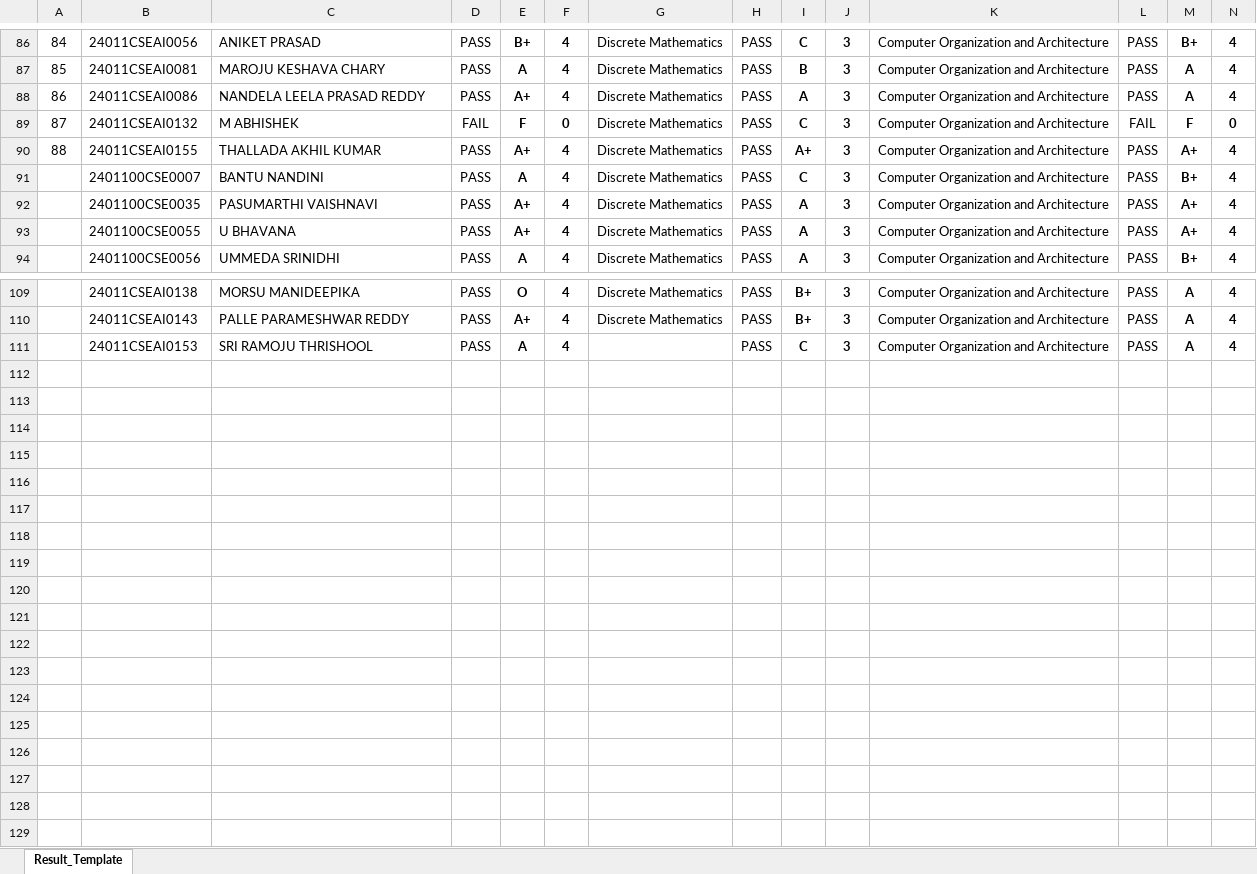
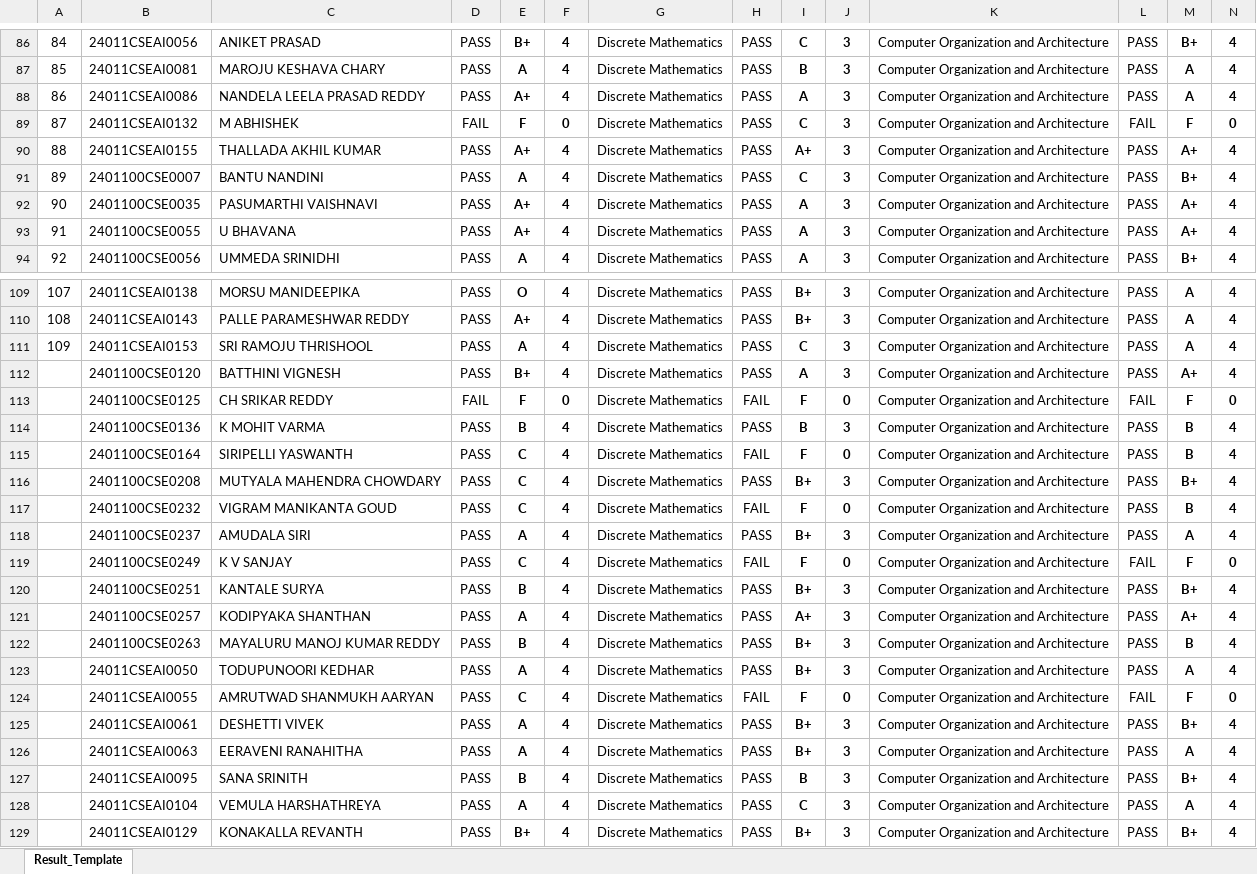
Before and after one commit to B-Rajinikanth/SUH-Results-JS, an Excel workbook: Result_Regular.xlsx, sheet Result_Template, drawn as a sheet; only a part is shown, gaps mark what is left out; values as stored, in another font and other column widths than the file's, no borders; charts and pictures not drawn; rows hold the shown columns only; the diff names each change by its address in the sheet, - before the commit and + after, or states it on an @@ line.

```diff
--- a/Result_Regular.xlsx (sheet Result_Template)
+++ b/Result_Regular.xlsx (sheet Result_Template)
@@ column A renumbered between rows 91 and 111 @@
-G111: (empty)
+G111: Discrete Mathematics
+row 112:  | 2401100CSE0120 | BATTHINI VIGNESH | PASS | B+ | 4 | Discrete Mathematics | PASS | A | 3 | Computer Organization and Architecture | PASS | A+ | 4
+row 113:  | 2401100CSE0125 | CH SRIKAR REDDY | FAIL | F | 0 | Discrete Mathematics | FAIL | F | 0 | Computer Organization and Architecture | FAIL | F | 0
+row 114:  | 2401100CSE0136 | K MOHIT VARMA | PASS | B | 4 | Discrete Mathematics | PASS | B | 3 | Computer Organization and Architecture | PASS | B | 4
+row 115:  | 2401100CSE0164 | SIRIPELLI YASWANTH | PASS | C | 4 | Discrete Mathematics | FAIL | F | 0 | Computer Organization and Architecture | PASS | B | 4
+row 116:  | 2401100CSE0208 | MUTYALA MAHENDRA CHOWDARY | PASS | C | 4 | Discrete Mathematics | PASS | B+ | 3 | Computer Organization and Architecture | PASS | B+ | 4
+row 117:  | 2401100CSE0232 | VIGRAM MANIKANTA GOUD | PASS | C | 4 | Discrete Mathematics | FAIL | F | 0 | Computer Organization and Architecture | PASS | B | 4
+row 118:  | 2401100CSE0237 | AMUDALA SIRI | PASS | A | 4 | Discrete Mathematics | PASS | B+ | 3 | Computer Organization and Architecture | PASS | A | 4
+row 119:  | 2401100CSE0249 | K V SANJAY | PASS | C | 4 | Discrete Mathematics | FAIL | F | 0 | Computer Organization and Architecture | FAIL | F | 0
+row 120:  | 2401100CSE0251 | KANTALE SURYA | PASS | B | 4 | Discrete Mathematics | PASS | B+ | 3 | Computer Organization and Architecture | PASS | B+ | 4
+row 121:  | 2401100CSE0257 | KODIPYAKA SHANTHAN | PASS | A | 4 | Discrete Mathematics | PASS | A+ | 3 | Computer Organization and Architecture | PASS | A+ | 4
+row 122:  | 2401100CSE0263 | MAYALURU MANOJ KUMAR REDDY | PASS | B | 4 | Discrete Mathematics | PASS | B+ | 3 | Computer Organization and Architecture | PASS | B | 4
+row 123:  | 24011CSEAI0050 | TODUPUNOORI KEDHAR | PASS | A | 4 | Discrete Mathematics | PASS | B+ | 3 | Computer Organization and Architecture | PASS | A | 4
+row 124:  | 24011CSEAI0055 | AMRUTWAD SHANMUKH AARYAN | PASS | C | 4 | Discrete Mathematics | FAIL | F | 0 | Computer Organization and Architecture | FAIL | F | 0
+row 125:  | 24011CSEAI0061 | DESHETTI VIVEK | PASS | A | 4 | Discrete Mathematics | PASS | B+ | 3 | Computer Organization and Architecture | PASS | B+ | 4
+row 126:  | 24011CSEAI0063 | EERAVENI RANAHITHA | PASS | A | 4 | Discrete Mathematics | PASS | B+ | 3 | Computer Organization and Architecture | PASS | A | 4
+row 127:  | 24011CSEAI0095 | SANA SRINITH | PASS | B | 4 | Discrete Mathematics | PASS | B | 3 | Computer Organization and Architecture | PASS | B+ | 4
+row 128:  | 24011CSEAI0104 | VEMULA HARSHATHREYA | PASS | A | 4 | Discrete Mathematics | PASS | C | 3 | Computer Organization and Architecture | PASS | A | 4
+row 129:  | 24011CSEAI0129 | KONAKALLA REVANTH | PASS | B+ | 4 | Discrete Mathematics | PASS | B+ | 3 | Computer Organization and Architecture | PASS | B+ | 4
```
Also changed, not shown: Result_Supply.xlsx.
